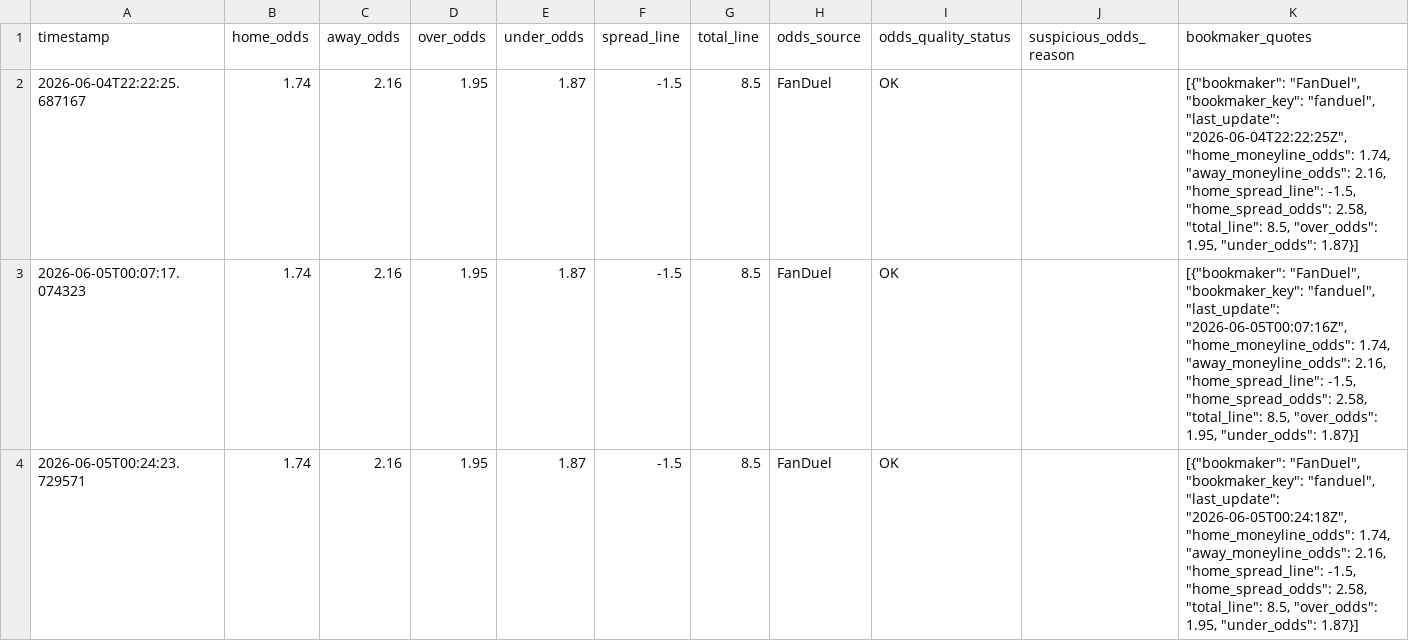
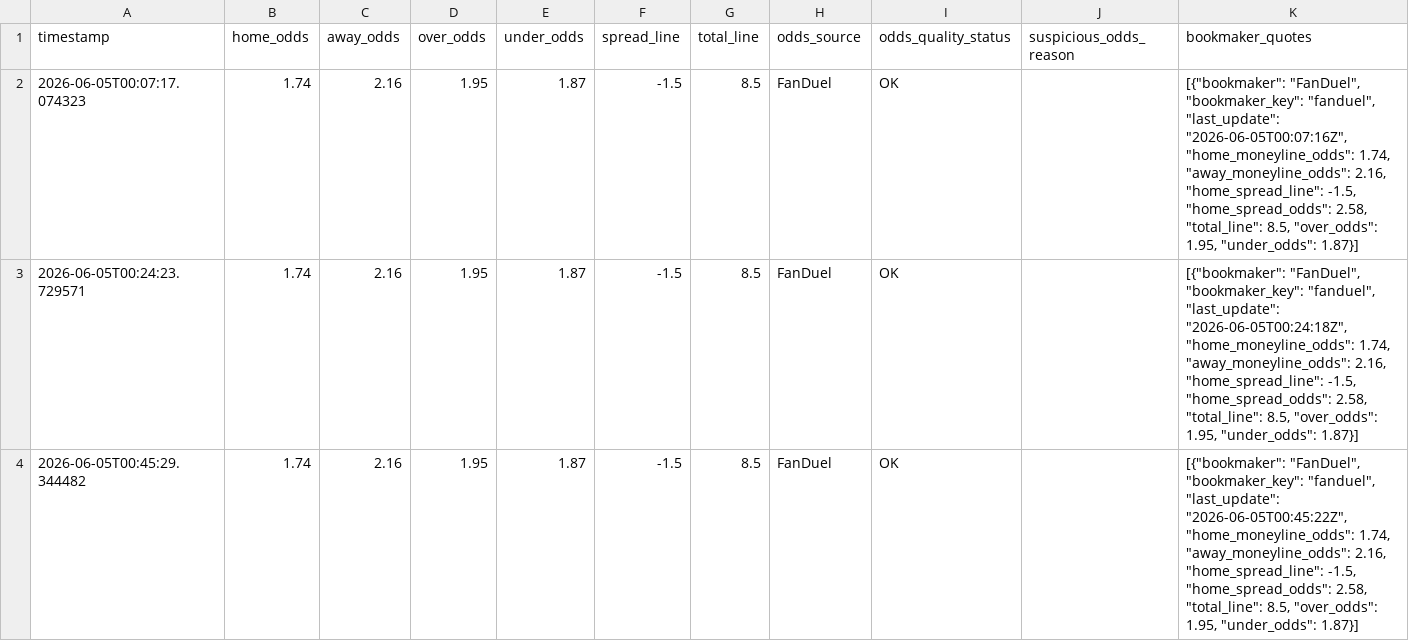
Before and after one commit to wujoshnjr/mlb-prediction-app, a CSV file: data/odds_snapshots/atlanta_braves_pittsburgh_pirates.csv, drawn as a sheet; only a part is shown; the shorter side is filled out with more unchanged rows; the diff covers the shown part only.

```diff
--- a/data/odds_snapshots/atlanta_braves_pittsburgh_pirates.csv
+++ b/data/odds_snapshots/atlanta_braves_pittsburgh_pirates.csv
@@ -1,3 +1,2 @@
 timestamp,home_odds,away_odds,over_odds,under_odds,spread_line,total_line,odds_source,odds_quality_status,suspicious_odds_reason,bookmaker_quotes
-2026-06-04T22:22:25.687167,1.74,2.16,1.95,1.87,-1.5,8.5,FanDuel,OK,,"[{""bookmaker"": ""FanDuel"", ""bookmaker_key"": ""fanduel"", ""last_update"": ""2026-06-04T22:22:25Z"", ""home_moneyline_odds"": 1.74, ""away_moneyline_odds"": 2.16, ""home_spread_line"": -1.5, ""home_spread_odds"": 2.58, ""total_line"": 8.5, ""over_odds"": 1.95, ""under_odds"": 1.87}]"
 2026-06-05T00:07:17.074323,1.74,2.16,1.95,1.87,-1.5,8.5,FanDuel,OK,,"[{""bookmaker"": ""FanDuel"", ""bookmaker_key"": ""fanduel"", ""last_update"": ""2026-06-05T00:07:16Z"", ""home_moneyline_odds"": 1.74, ""away_moneyline_odds"": 2.16, ""home_spread_line"": -1.5, ""home_spread_odds"": 2.58, ""total_line"": 8.5, ""over_odds"": 1.95, ""under_odds"": 1.87}]"
```
Also changed, not shown: 1 added row elsewhere in this file, data/odds_snapshots/chicago_cubs_san_francisco_giants.csv, data/odds_snapshots/houston_astros_athletics.csv, 35 other files.
